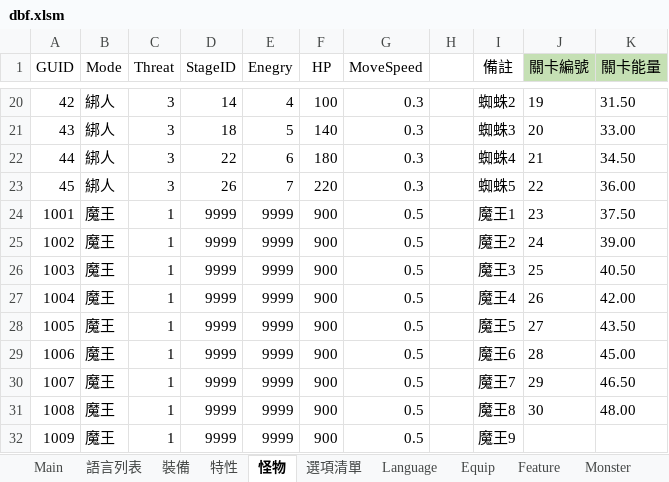
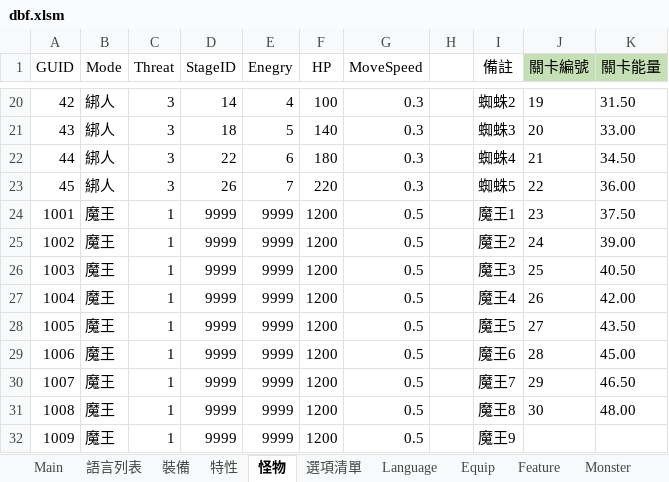
Before and after one commit to yinweli/project_acg, an Excel workbook: Doc/dbf.xlsm, sheet 怪物, drawn as a sheet; only a part is shown, gaps mark what is left out; values as stored, in another font and other column widths than the file's, no borders; table styles not drawn; the diff names each change by its address in the sheet, - before the commit and + after, or states it on an @@ line.

```diff
--- a/Doc/dbf.xlsm (sheet 怪物)
+++ b/Doc/dbf.xlsm (sheet 怪物)
-F24:F32 (HP): 900
+F24:F32 (HP): 1200
```
Also changed, not shown: sheet Monster, 1 other file.
